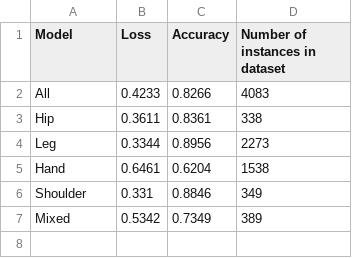
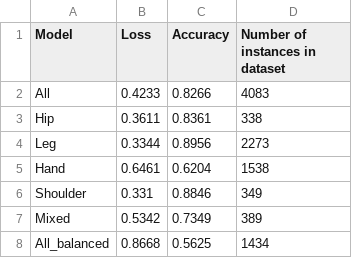
Before and after one commit to MirandaKhoury/DS_Group_6_Project_3, a CSV file: output/model_stats.csv, drawn as a sheet; the diff names each change by its address in the sheet, - before the commit and + after, or states it on an @@ line.

Commit message:
Update model_stats.csv
add row

```diff
--- a/output/model_stats.csv
+++ b/output/model_stats.csv
+row 8: All_balanced | 0.8668 | 0.5625 | 1434
```
